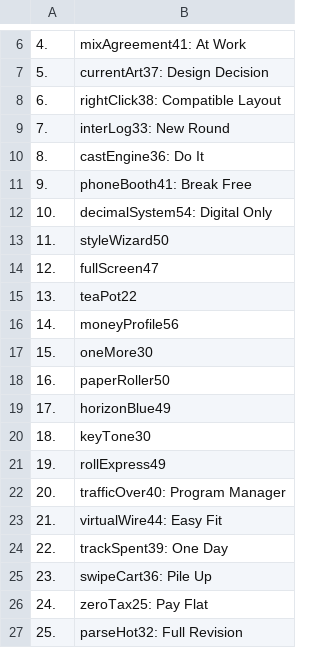
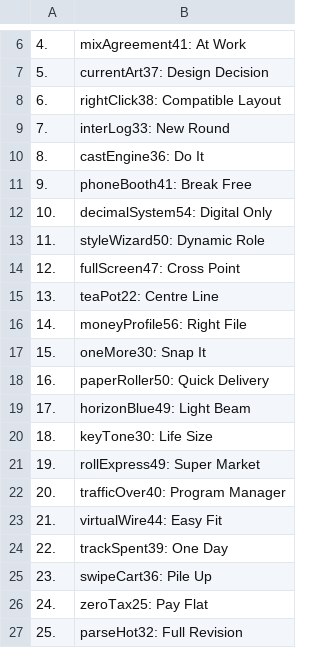
Before and after one commit to openroot/expressCard39, a TSV file: .expressCard39/expressCard39/#. openRoot35/#. canvasIdentity50/canvasIdentity50.tsv, drawn as a sheet; only a part is shown, gaps mark what is left out.

```diff
--- a/.expressCard39/expressCard39/#. openRoot35/#. canvasIdentity50/canvasIdentity50.tsv
+++ b/.expressCard39/expressCard39/#. openRoot35/#. canvasIdentity50/canvasIdentity50.tsv
@@ -12,11 +12,11 @@
 10.	decimalSystem54: Digital Only
-11.	styleWizard50
-12.	fullScreen47
-13.	teaPot22
-14.	moneyProfile56
-15.	oneMore30
-16.	paperRoller50
-17.	horizonBlue49
-18.	keyTone30
-19.	rollExpress49
+11.	styleWizard50: Dynamic Role
+12.	fullScreen47: Cross Point
+13.	teaPot22: Centre Line
+14.	moneyProfile56: Right File
+15.	oneMore30: Snap It
+16.	paperRoller50: Quick Delivery
+17.	horizonBlue49: Light Beam
+18.	keyTone30: Life Size
+19.	rollExpress49: Super Market
 20.	trafficOver40: Program Manager
```
Also changed, not shown: .expressCard39/expressCard39/#. openRoot35/@. serialNomination67/serialNomination67.tsv, 1 other file.
